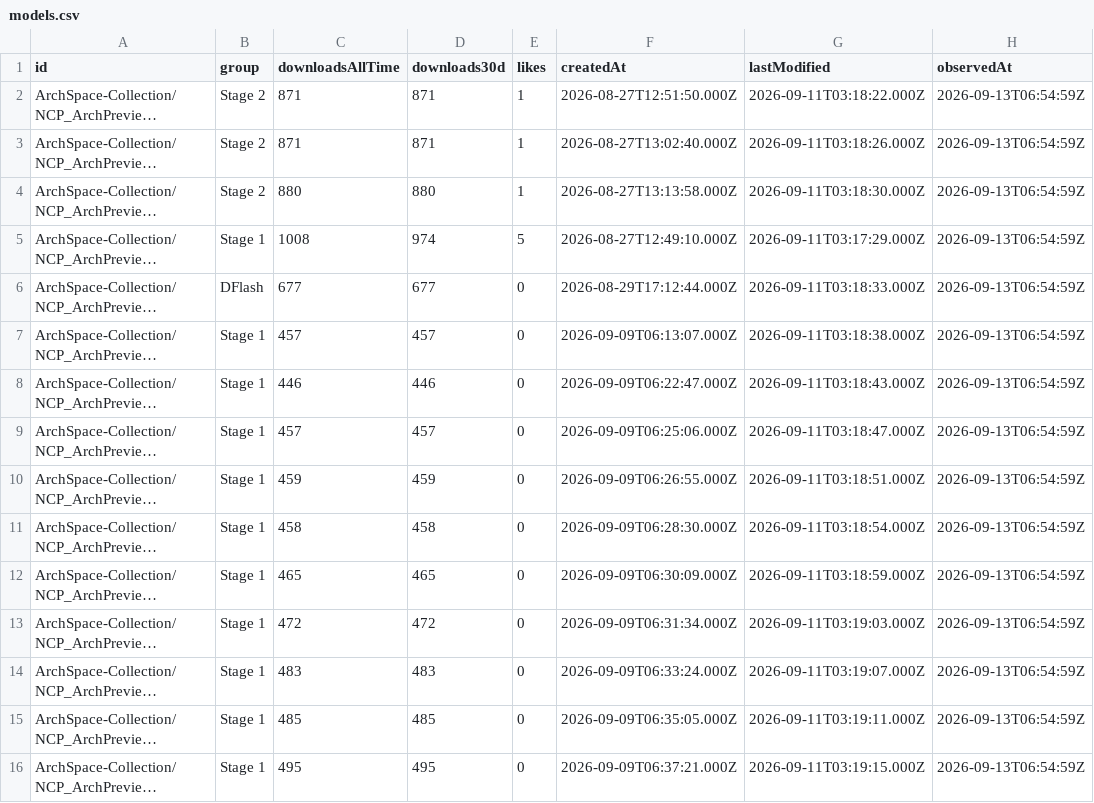
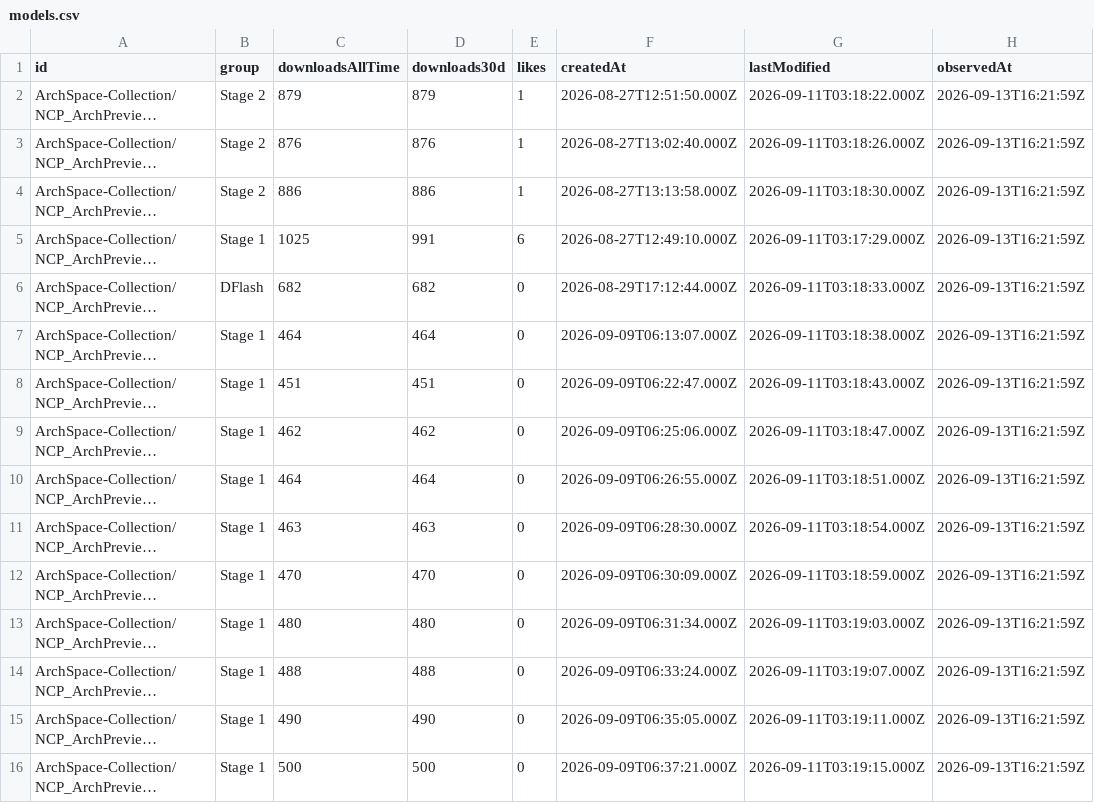
Before and after one commit to LuckySJTU/ncp-archpreview-downloads, a CSV file: docs/data/models.csv, drawn as a sheet; only a part is shown; long unchanged cells end in …; the diff covers the shown part only; the diff names each change by its address in the sheet, - before the commit and + after, or states it on an @@ line.

```diff
--- a/docs/data/models.csv
+++ b/docs/data/models.csv
-C2 (downloadsAllTime): 871
+C2 (downloadsAllTime): 879
-D2 (downloads30d): 871
+D2 (downloads30d): 879
-H2:H16 (observedAt): 2026-09-13T06:54:59Z
+H2:H16 (observedAt): 2026-09-13T16:21:59Z
-C3 (downloadsAllTime): 871
+C3 (downloadsAllTime): 876
-D3 (downloads30d): 871
+D3 (downloads30d): 876
-C4 (downloadsAllTime): 880
+C4 (downloadsAllTime): 886
-D4 (downloads30d): 880
+D4 (downloads30d): 886
-C5 (downloadsAllTime): 1008
+C5 (downloadsAllTime): 1025
-D5 (downloads30d): 974
+D5 (downloads30d): 991
-E5 (likes): 5
+E5 (likes): 6
-C6 (downloadsAllTime): 677
+C6 (downloadsAllTime): 682
-D6 (downloads30d): 677
+D6 (downloads30d): 682
-C7 (downloadsAllTime): 457
+C7 (downloadsAllTime): 464
-D7 (downloads30d): 457
+D7 (downloads30d): 464
-C8 (downloadsAllTime): 446
+C8 (downloadsAllTime): 451
-D8 (downloads30d): 446
+D8 (downloads30d): 451
-C9 (downloadsAllTime): 457
+C9 (downloadsAllTime): 462
-D9 (downloads30d): 457
+D9 (downloads30d): 462
-C10 (downloadsAllTime): 459
+C10 (downloadsAllTime): 464
-D10 (downloads30d): 459
+D10 (downloads30d): 464
-C11 (downloadsAllTime): 458
+C11 (downloadsAllTime): 463
-D11 (downloads30d): 458
+D11 (downloads30d): 463
-C12 (downloadsAllTime): 465
+C12 (downloadsAllTime): 470
-D12 (downloads30d): 465
+D12 (downloads30d): 470
-C13 (downloadsAllTime): 472
+C13 (downloadsAllTime): 480
-D13 (downloads30d): 472
+D13 (downloads30d): 480
-C14 (downloadsAllTime): 483
+C14 (downloadsAllTime): 488
-D14 (downloads30d): 483
+D14 (downloads30d): 488
-C15 (downloadsAllTime): 485
+C15 (downloadsAllTime): 490
-D15 (downloads30d): 485
+D15 (downloads30d): 490
-C16 (downloadsAllTime): 495
+C16 (downloadsAllTime): 500
-D16 (downloads30d): 495
+D16 (downloads30d): 500
```
Also changed, not shown: 9 edited cells elsewhere in this file, 3 other files.
